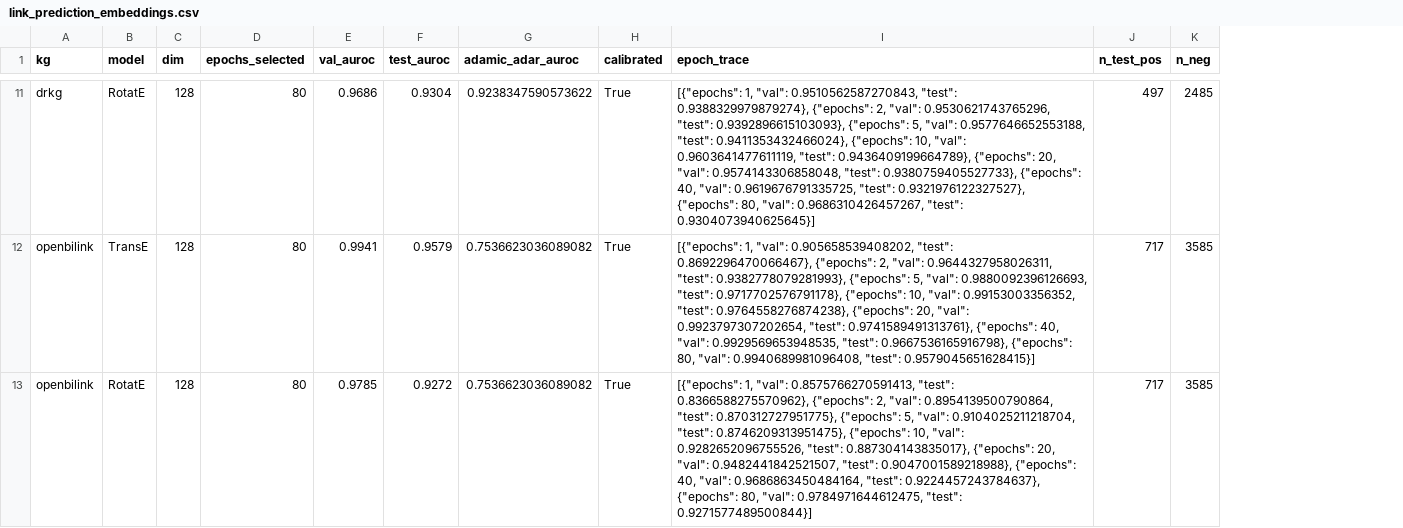
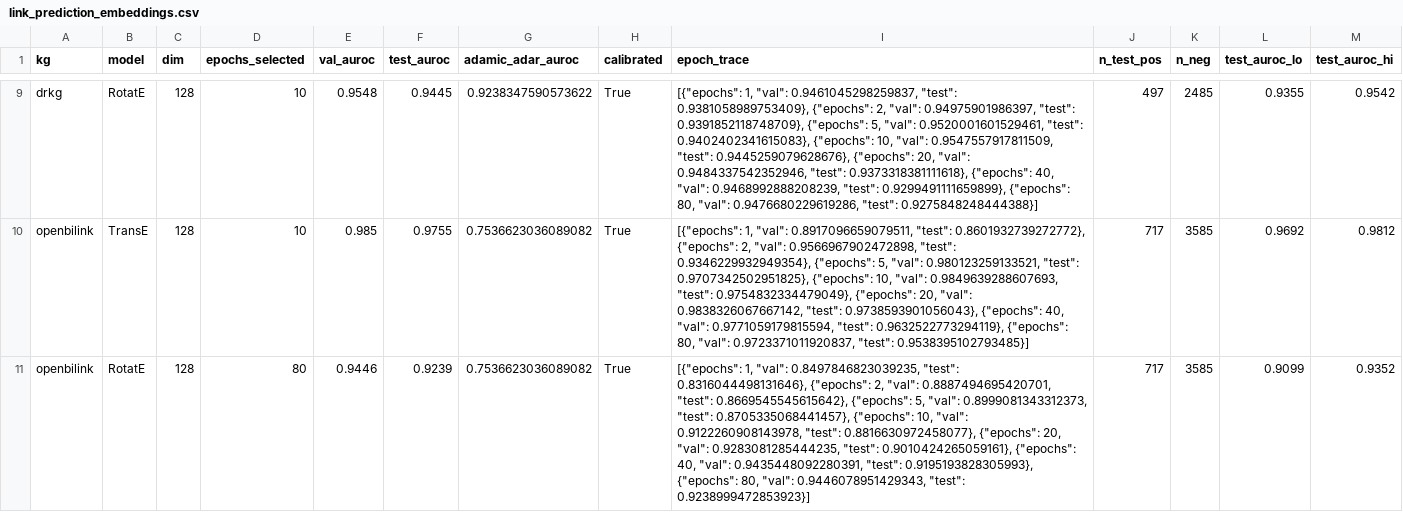
Before and after one commit to emmolins/biokgsuite, a CSV file: results/tables/06_task_performance/link_prediction_embeddings.csv, drawn as a sheet; only a part is shown, gaps mark what is left out; addresses are those after the commit; the diff covers the shown part only; the diff names each change by its address in the sheet, - before the commit and + after, or states it on an @@ line.

```diff
--- a/results/tables/06_task_performance/link_prediction_embeddings.csv
+++ b/results/tables/06_task_performance/link_prediction_embeddings.csv
+column L (test_auroc_lo), rows 9-11: 0.9355 | 0.9692 | 0.9099
+column M (test_auroc_hi), rows 9-11: 0.9542 | 0.9812 | 0.9352
-D9:D10 (epochs_selected): 80
+D9:D10 (epochs_selected): 10
-E9 (val_auroc): 0.9686
+E9 (val_auroc): 0.9548
-F9 (test_auroc): 0.9304
+F9 (test_auroc): 0.9445
-I9 (epoch_trace): …1, "val": 0.9510562587270843, "test": 0.9388329979879274}, {"epochs": 2, "val": 0.9530621743765296, "test": 0.9392896615103093}, {"epochs": 5, "val": 0.9577646652553188, "test": 0.9411353432466024}, {"epochs": 10, "val": 0.9603641477611119, "test": 0.9436409199664789}, {"epochs": 20, "val": 0.9574143306858048, "test": 0.9380759405527733}, {"epochs": 40, "val": 0.9619676791335725, "test": 0.9321976122327527}, {"epochs": 80, "val": 0.9686310426457267, "test": 0.9304073940625645}]
+I9 (epoch_trace): …1, "val": 0.9461045298259837, "test": 0.9381058989753409}, {"epochs": 2, "val": 0.94975901986397, "test": 0.9391852118748709}, {"epochs": 5, "val": 0.9520001601529461, "test": 0.9402402341615083}, {"epochs": 10, "val": 0.9547557917811509, "test": 0.9445259079628676}, {"epochs": 20, "val": 0.9484337542352946, "test": 0.9373318381111618}, {"epochs": 40, "val": 0.9468992888208239, "test": 0.9299491111659899}, {"epochs": 80, "val": 0.9476680229619286, "test": 0.9275848248444388}]
-E10 (val_auroc): 0.9941
+E10 (val_auroc): 0.985
-F10 (test_auroc): 0.9579
+F10 (test_auroc): 0.9755
-I10 (epoch_trace): …1, "val": 0.905658539408202, "test": 0.8692296470066467}, {"epochs": 2, "val": 0.9644327958026311, "test": 0.9382778079281993}, {"epochs": 5, "val": 0.9880092396126693, "test": 0.9717702576791178}, {"epochs": 10, "val": 0.99153003356352, "test": 0.9764558276874238}, {"epochs": 20, "val": 0.9923797307202654, "test": 0.9741589491313761}, {"epochs": 40, "val": 0.9929569653948535, "test": 0.9667536165916798}, {"epochs": 80, "val": 0.9940689981096408, "test": 0.9579045651628415}]
+I10 (epoch_trace): …1, "val": 0.8917096659079511, "test": 0.8601932739272772}, {"epochs": 2, "val": 0.9566967902472898, "test": 0.9346229932949354}, {"epochs": 5, "val": 0.980123259133521, "test": 0.9707342502951825}, {"epochs": 10, "val": 0.9849639288607693, "test": 0.9754832334479049}, {"epochs": 20, "val": 0.9838326067667142, "test": 0.9738593901056043}, {"epochs": 40, "val": 0.9771059179815594, "test": 0.9632522773294119}, {"epochs": 80, "val": 0.9723371011920837, "test": 0.9538395102793485}]
-E11 (val_auroc): 0.9785
+E11 (val_auroc): 0.9446
-F11 (test_auroc): 0.9272
+F11 (test_auroc): 0.9239
-I11 (epoch_trace): …1, "val": 0.8575766270591413, "test": 0.8366588275570962}, {"epochs": 2, "val": 0.8954139500790864, "test": 0.870312727951775}, {"epochs": 5, "val": 0.9104025211218704, "test": 0.8746209313951475}, {"epochs": 10, "val": 0.9282652096755526, "test": 0.887304143835017}, {"epochs": 20, "val": 0.9482441842521507, "test": 0.9047001589218988}, {"epochs": 40, "val": 0.9686863450484164, "test": 0.9224457243784637}, {"epochs": 80, "val": 0.9784971644612475, "test": 0.9271577489500844}]
+I11 (epoch_trace): …1, "val": 0.8497846823039235, "test": 0.8316044498131646}, {"epochs": 2, "val": 0.8887494695420701, "test": 0.8669545545615642}, {"epochs": 5, "val": 0.8999081343312373, "test": 0.8705335068441457}, {"epochs": 10, "val": 0.9122260908143978, "test": 0.8816630972458077}, {"epochs": 20, "val": 0.9283081285444235, "test": 0.9010424265059161}, {"epochs": 40, "val": 0.9435448092280391, "test": 0.9195193828305993}, {"epochs": 80, "val": 0.9446078951429343, "test": 0.9238999472853923}]
```
Also changed, not shown: 2 added rows, 2 removed rows and 29 edited cells elsewhere in this file, 12 other files.
